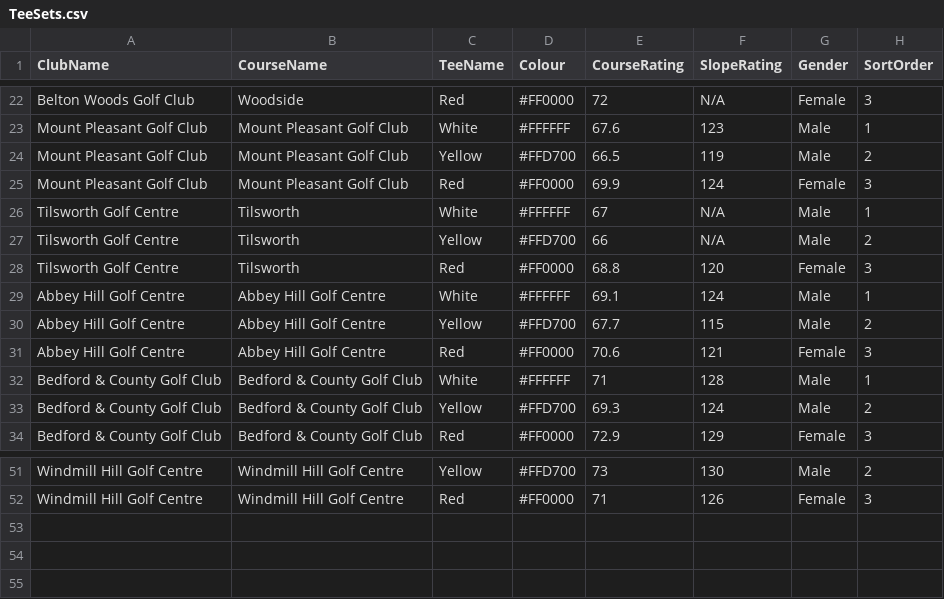
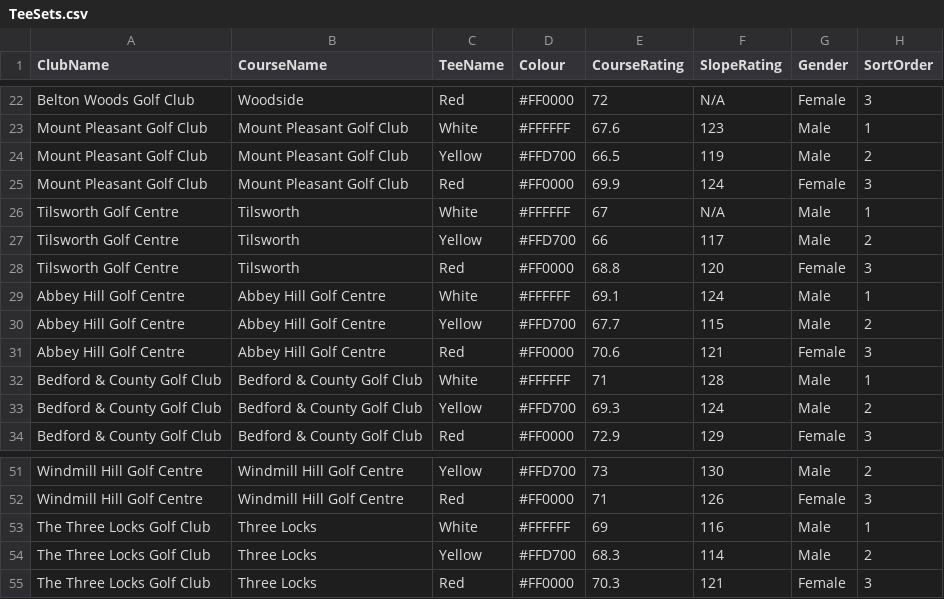
Before and after one commit to blumunki/GolfTrackerApp, a CSV file: GolfTrackerApp.Web/Data/TeeSets.csv, drawn as a sheet; only a part is shown, gaps mark what is left out.

```diff
--- a/GolfTrackerApp.Web/Data/TeeSets.csv
+++ b/GolfTrackerApp.Web/Data/TeeSets.csv
@@ -26,3 +26,3 @@ Mount Pleasant Golf Club,Mount Pleasant Golf Club,Red,#FF0000,69.9,124,Female,3
 Tilsworth Golf Centre,Tilsworth,White,#FFFFFF,67,N/A,Male,1
-Tilsworth Golf Centre,Tilsworth,Yellow,#FFD700,66,N/A,Male,2
+Tilsworth Golf Centre,Tilsworth,Yellow,#FFD700,66,117,Male,2
 Tilsworth Golf Centre,Tilsworth,Red,#FF0000,68.8,120,Female,3
@@ -52 +52,4 @@ Windmill Hill Golf Centre,Windmill Hill Golf Centre,Yellow,#FFD700,73,130,Male,2
 Windmill Hill Golf Centre,Windmill Hill Golf Centre,Red,#FF0000,71,126,Female,3
+The Three Locks Golf Club,Three Locks,White,#FFFFFF,69,116,Male,1
+The Three Locks Golf Club,Three Locks,Yellow,#FFD700,68.3,114,Male,2
+The Three Locks Golf Club,Three Locks,Red,#FF0000,70.3,121,Female,3
```
Also changed, not shown: GolfTrackerApp.Web/Data/GolfClubs.csv, GolfTrackerApp.Web/Data/GolfCourses.csv, 1 other file.
